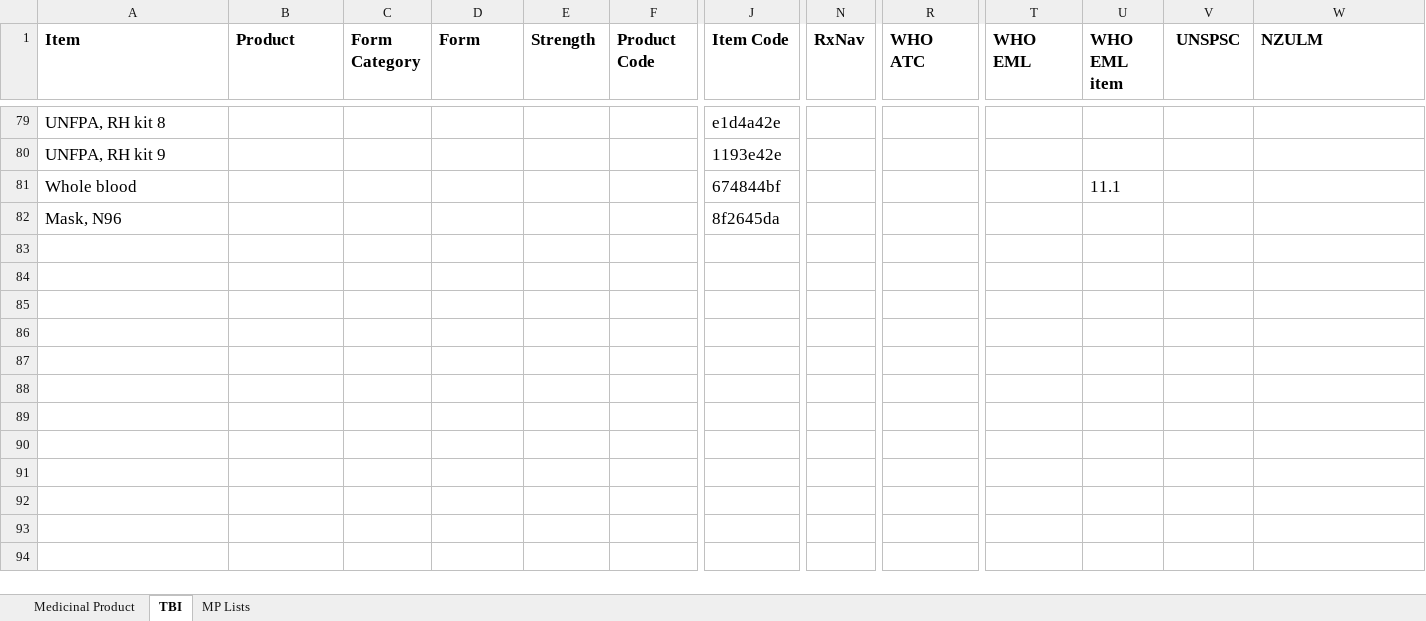
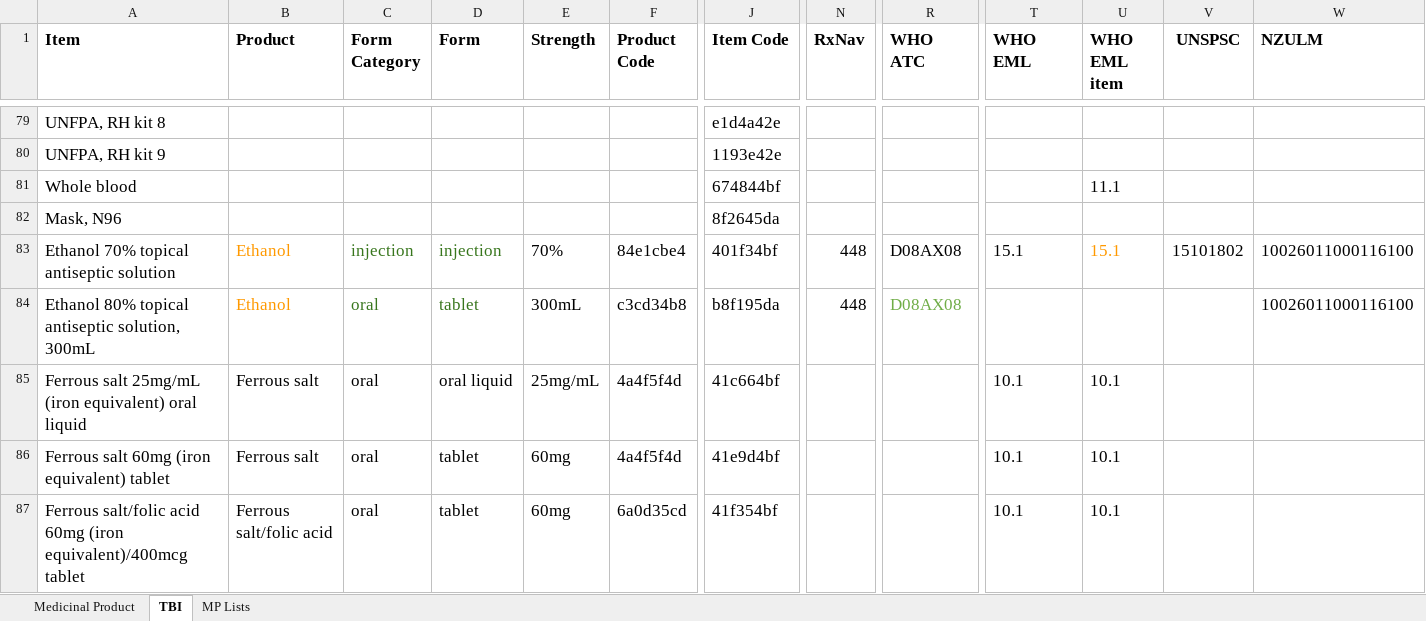
Before and after one commit to msupply-foundation/unified-codes, an Excel workbook: unified-codes/tools/scripts/dgraph/migration/v2/UC Spreadsheet 2.5.xlsm, sheet TBI, drawn as a sheet; only a part is shown, gaps mark what is left out; values as stored, in another font and other column widths than the file's, no borders; rows hold the shown columns only; the diff covers the shown part only; the diff names each change by its address in the sheet, - before the commit and + after, or states it on an @@ line.

```diff
--- a/unified-codes/tools/scripts/dgraph/migration/v2/UC Spreadsheet 2.5.xlsm (sheet TBI)
+++ b/unified-codes/tools/scripts/dgraph/migration/v2/UC Spreadsheet 2.5.xlsm (sheet TBI)
+row 83: Ethanol 70% topical antiseptic solution | Ethanol | injection | injection | 70% | 84e1cbe4 | 401f34bf | 448 | D08AX08 | 15.1 | 15.1 | 15101802 | 10026011000116100
+row 84: Ethanol 80% topical antiseptic solution, 300mL | Ethanol | oral | tablet | 300mL | c3cd34b8 | b8f195da | 448 | D08AX08 |  |  |  | 10026011000116100
+row 85: Ferrous salt 25mg/mL (iron equivalent) oral liquid | Ferrous salt | oral | oral liquid | 25mg/mL | 4a4f5f4d | 41c664bf |  |  | 10.1 | 10.1
+row 86: Ferrous salt 60mg (iron equivalent) tablet | Ferrous salt | oral | tablet | 60mg | 4a4f5f4d | 41e9d4bf |  |  | 10.1 | 10.1
+row 87: Ferrous salt/folic acid 60mg (iron equivalent)/400mcg tablet | Ferrous salt/folic acid | oral | tablet | 60mg | 6a0d35cd | 41f354bf |  |  | 10.1 | 10.1
```
Also changed, not shown: 24 added rows and cell formats elsewhere in this sheet, sheet Medicinal Product, hidden cells, 1 other file.
